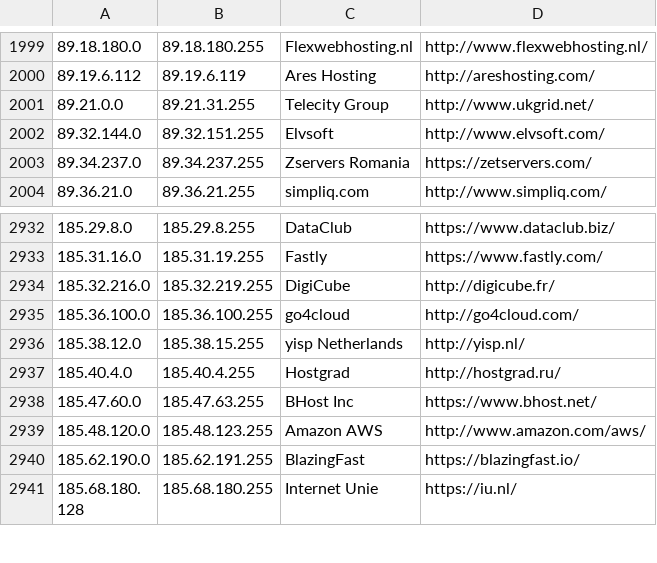
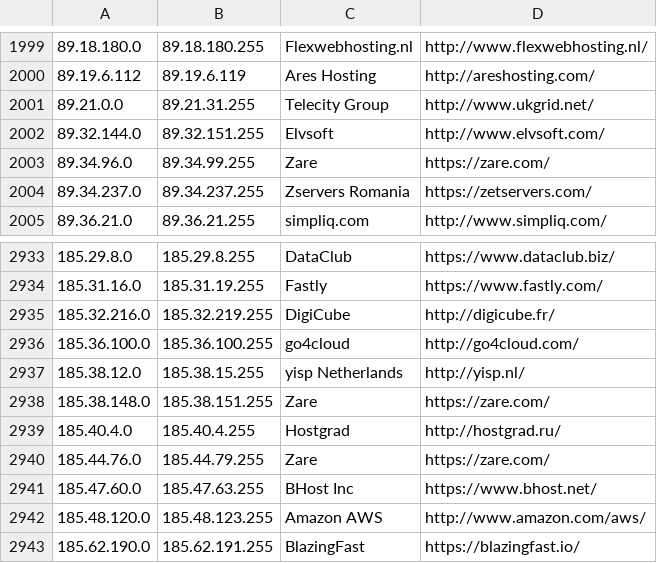
Before and after one commit to client9/ipcat, a CSV file: datacenters.csv, drawn as a sheet; only a part is shown, gaps mark what is left out; the shorter side is filled out with more unchanged rows.

Commit message:
#106 add Zare

```diff
--- a/datacenters.csv
+++ b/datacenters.csv
@@ -2002,2 +2002,3 @@
 89.32.144.0,89.32.151.255,Elvsoft,http://www.elvsoft.com/
+89.34.96.0,89.34.99.255,Zare,https://zare.com/
 89.34.237.0,89.34.237.255,Zservers Romania,https://zetservers.com/
@@ -2936,3 +2937,5 @@
 185.38.12.0,185.38.15.255,yisp Netherlands,http://yisp.nl/
+185.38.148.0,185.38.151.255,Zare,https://zare.com/
 185.40.4.0,185.40.4.255,Hostgrad,http://hostgrad.ru/
+185.44.76.0,185.44.79.255,Zare,https://zare.com/
 185.47.60.0,185.47.63.255,BHost Inc,https://www.bhost.net/
```
Also changed, not shown: datacenters-stats.csv.
